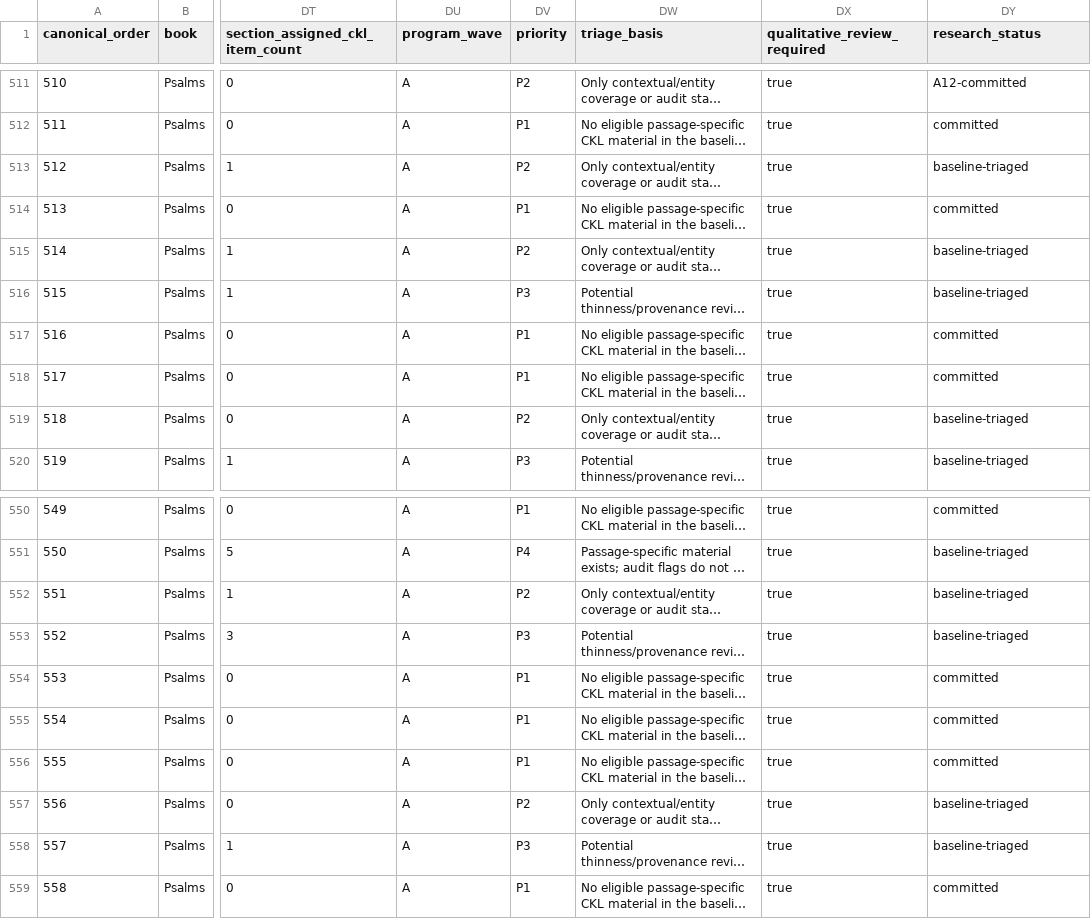
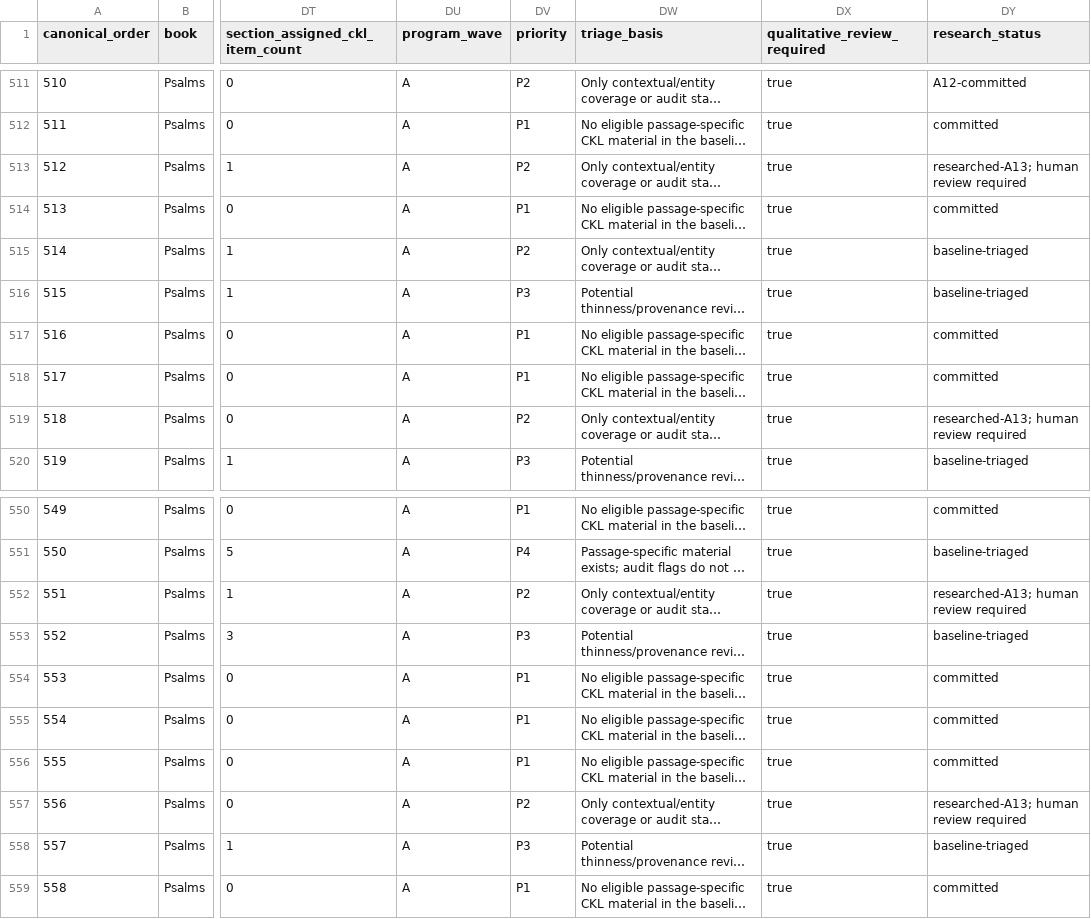
Before and after one commit to mcscwizzy/biblical-hermeneutics-framework, a CSV file: docs/evidence-depth/ed2-master/research-backlog.csv, drawn as a sheet; only a part is shown, gaps mark what is left out; long unchanged cells end in …; the diff names each change by its address in the sheet, - before the commit and + after, or states it on an @@ line.

Commit message:
docs: record ED-2 Psalms batch A13 validation

```diff
--- a/docs/evidence-depth/ed2-master/research-backlog.csv
+++ b/docs/evidence-depth/ed2-master/research-backlog.csv
-DY513 (research_status): baseline-triaged
+DY513 (research_status): researched-A13; human review required
-DY519 (research_status): baseline-triaged
+DY519 (research_status): researched-A13; human review required
-DY552 (research_status): baseline-triaged
+DY552 (research_status): researched-A13; human review required
-DY557 (research_status): baseline-triaged
+DY557 (research_status): researched-A13; human review required
```
Also changed, not shown: 6 other files.
